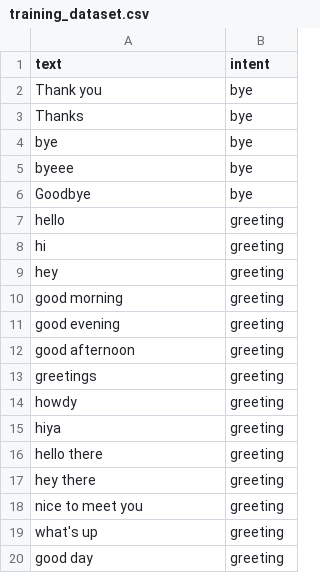
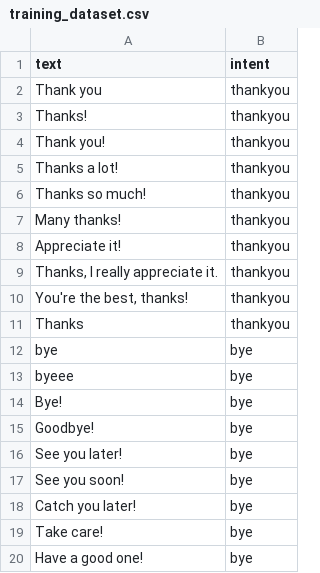
Before and after one commit to HeimerHart/nlp_chatbot, a CSV file: backend/datas/training_dataset.csv, drawn as a sheet; only a part is shown; the shorter side is filled out with more unchanged rows; the diff covers the shown part only.

```diff
--- a/backend/datas/training_dataset.csv
+++ b/backend/datas/training_dataset.csv
@@ -1,5 +1,20 @@
 text,intent
-Thank you,bye
-Thanks,bye
+Thank you,thankyou
+Thanks!,thankyou
+Thank you!,thankyou
+Thanks a lot!,thankyou
+Thanks so much!,thankyou
+Many thanks!,thankyou
+Appreciate it!,thankyou
+"Thanks, I really appreciate it.",thankyou
+"You're the best, thanks!",thankyou
+Thanks,thankyou
 bye,bye
 byeee,bye
+Bye!,bye
+Goodbye!,bye
+See you later!,bye
+See you soon!,bye
+Catch you later!,bye
+Take care!,bye
+Have a good one!,bye
```
Also changed, not shown: 41 added rows elsewhere in this file, 13 other files.
